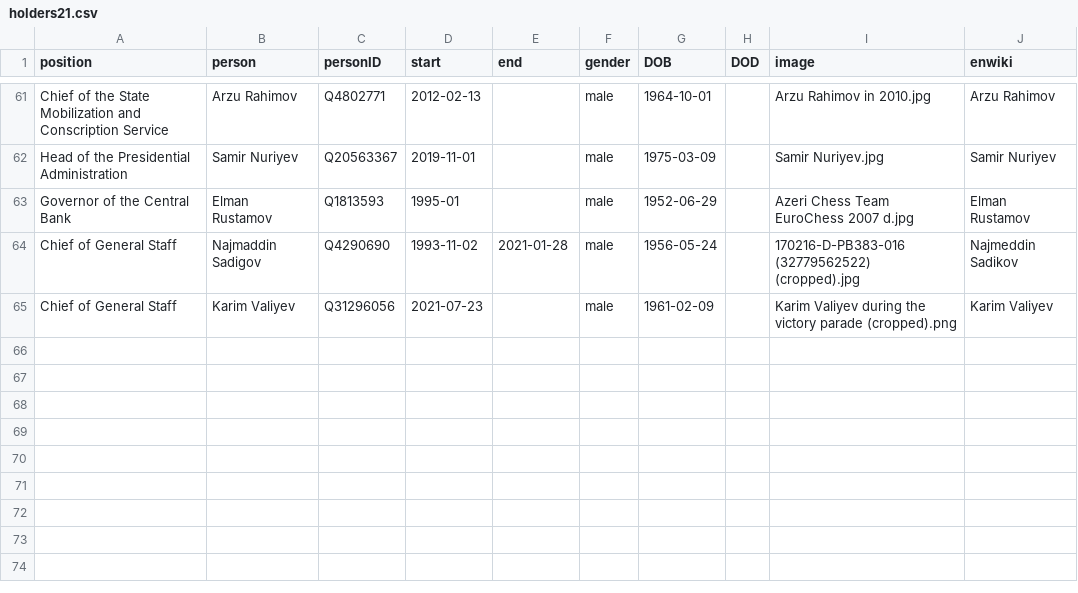
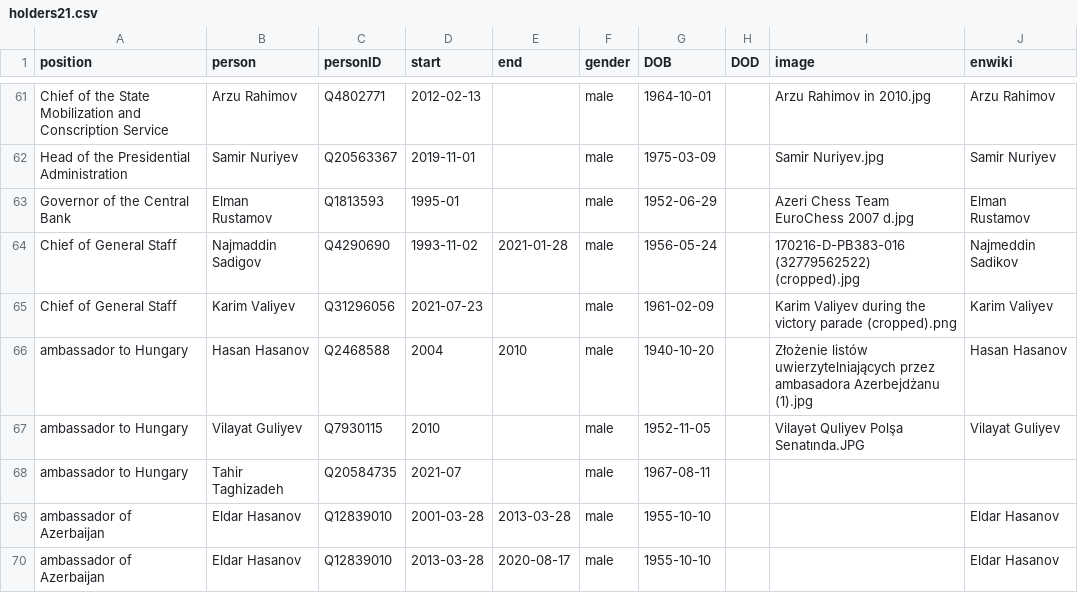
Before and after one commit to every-politician-scrapers/azerbaijan-cabinet, a CSV file: html/holders21.csv, drawn as a sheet; only a part is shown, gaps mark what is left out.

Commit message:
PCB update

```diff
--- a/html/holders21.csv
+++ b/html/holders21.csv
@@ -65 +65,6 @@ Chief of General Staff,Najmaddin Sadigov,Q4290690,1993-11-02,2021-01-28,male,195
 Chief of General Staff,Karim Valiyev,Q31296056,2021-07-23,,male,1961-02-09,,Karim Valiyev during the victory parade (cropped).png,Karim Valiyev
+ambassador to Hungary,Hasan Hasanov,Q2468588,2004,2010,male,1940-10-20,,Złożenie listów uwierzytelniających przez ambasadora Azerbejdżanu (1).jpg,Hasan Hasanov
+ambassador to Hungary,Vilayat Guliyev,Q7930115,2010,,male,1952-11-05,,Vilayət Quliyev Polşa Senatında.JPG,Vilayat Guliyev
+ambassador to Hungary,Tahir Taghizadeh,Q20584735,2021-07,,male,1967-08-11,,,
+ambassador of Azerbaijan,Eldar Hasanov,Q12839010,2001-03-28,2013-03-28,male,1955-10-10,,,Eldar Hasanov
+ambassador of Azerbaijan,Eldar Hasanov,Q12839010,2013-03-28,2020-08-17,male,1955-10-10,,,Eldar Hasanov
```
